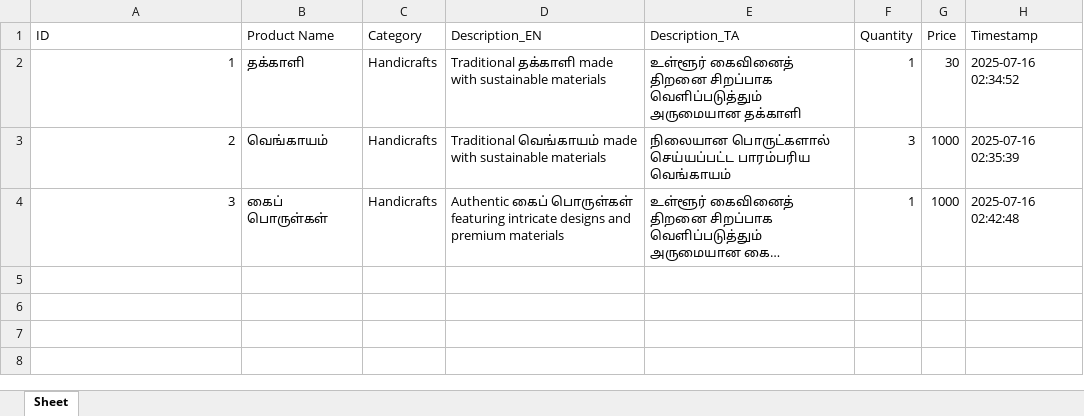
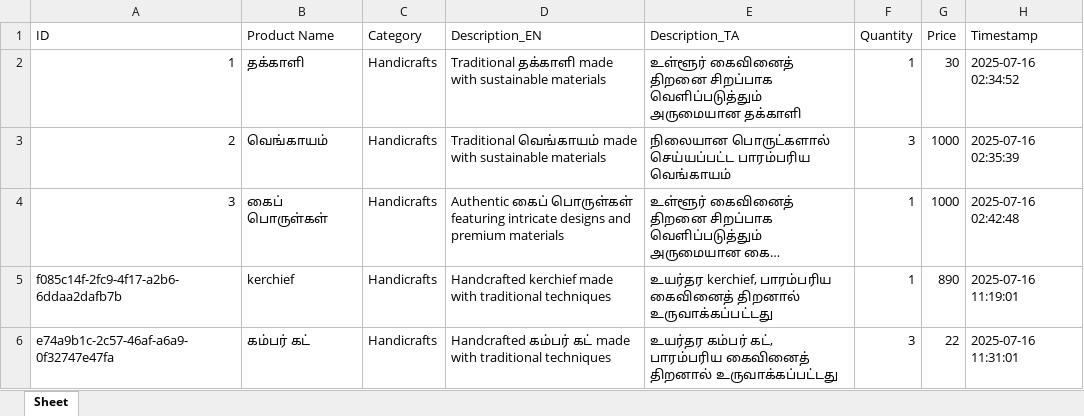
Before and after one commit to Tharun-58/nomiii, an Excel workbook: artisan/data/artisandata.xlsx, sheet Sheet, drawn as a sheet; long unchanged cells end in …; values as stored, in another font and other column widths than the file's, no borders; the diff names each change by its address in the sheet, - before the commit and + after, or states it on an @@ line.

Commit message:
Add files via upload
Artisan finall

```diff
--- a/artisan/data/artisandata.xlsx (sheet Sheet)
+++ b/artisan/data/artisandata.xlsx (sheet Sheet)
+row 5: f085c14f-2fc9-4f17-a2b6-6ddaa2dafb7b | kerchief | Handicrafts | Handcrafted kerchief made with traditional techniques | உயர்தர kerchief, பாரம்பரிய கைவினைத் திறனால் உருவாக்கப்பட்டது | 1 | 890 | 2025-07-16 11:19:01
+row 6: e74a9b1c-2c57-46af-a6a9-0f32747e47fa | கம்பர் கட் | Handicrafts | Handcrafted கம்பர் கட் made with traditional techniques | உயர்தர கம்பர் கட், பாரம்பரிய கைவினைத் திறனால் உருவாக்கப்பட்டது | 3 | 22 | 2025-07-16 11:31:01
```
Also changed, not shown: 1 other file.
